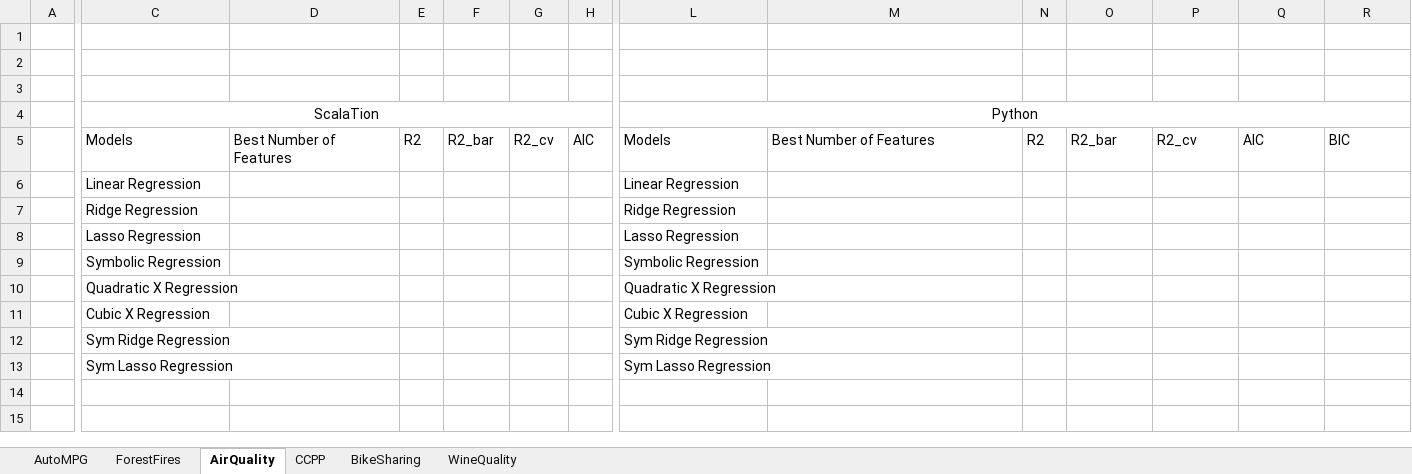
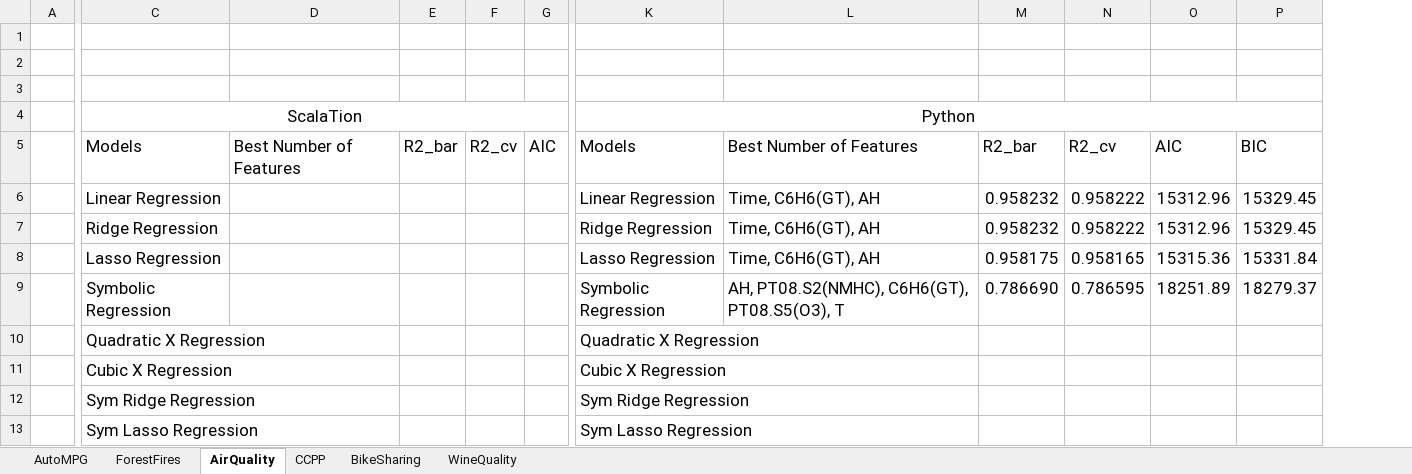
Before and after one commit to sking115422/DS2_P1, an Excel workbook: results.xlsx, sheet AirQuality, drawn as a sheet; only a part is shown, gaps mark what is left out; values as stored, in another font and other column widths than the file's, no borders; removed rows and columns are numbered as before the commit, all else as after; the diff covers the shown part only; the diff names each change by its address in the sheet, - before the commit and + after, or states it on an @@ line.

```diff
--- a/results.xlsx (sheet AirQuality)
+++ b/results.xlsx (sheet AirQuality)
-column E, row 5: R2
-column N, row 5: R2
@@ C4 text size: larger @@
@@ K4 text size: larger @@
@@ C5:D5 text size: larger @@
@@ E5:G5 text size: larger @@
@@ K5:L5 text size: larger @@
@@ M5:P5 text size: larger @@
@@ C6:C13 text size: larger @@
@@ K6:K13 text size: larger @@
-L6:L8: (empty)
+L6:L8: Time, C6H6(GT), AH
-M6:M7: (empty)
+M6:M7: 0.958232
-N6:N7: (empty)
+N6:N7: 0.958222
-O6:O7: (empty)
+O6:O7: 15312.96
-P6:P7: (empty)
+P6:P7: 15329.45
-M8: (empty)
+M8: 0.958175
-N8: (empty)
+N8: 0.958165
-O8: (empty)
+O8: 15315.36
-P8: (empty)
+P8: 15331.84
-L9: (empty)
+L9: AH, PT08.S2(NMHC), C6H6(GT), PT08.S5(O3), T
-M9: (empty)
+M9: 0.786690
-N9: (empty)
+N9: 0.786595
-O9: (empty)
+O9: 18251.89
-P9: (empty)
+P9: 18279.37
```
Also changed, not shown: cell formats elsewhere in this sheet, sheet AutoMPG, sheet CCPP, sheet ForestFires, 7 other files.
